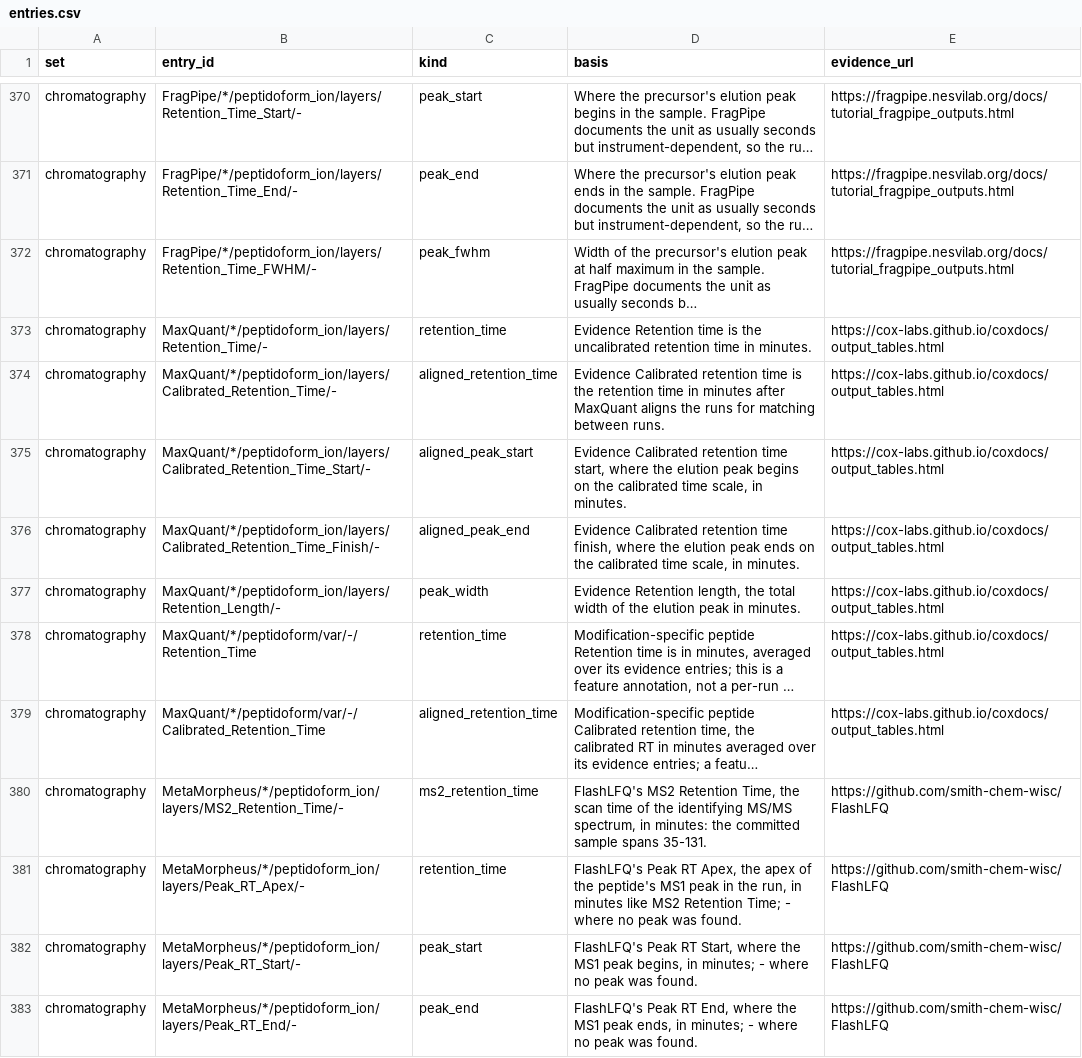
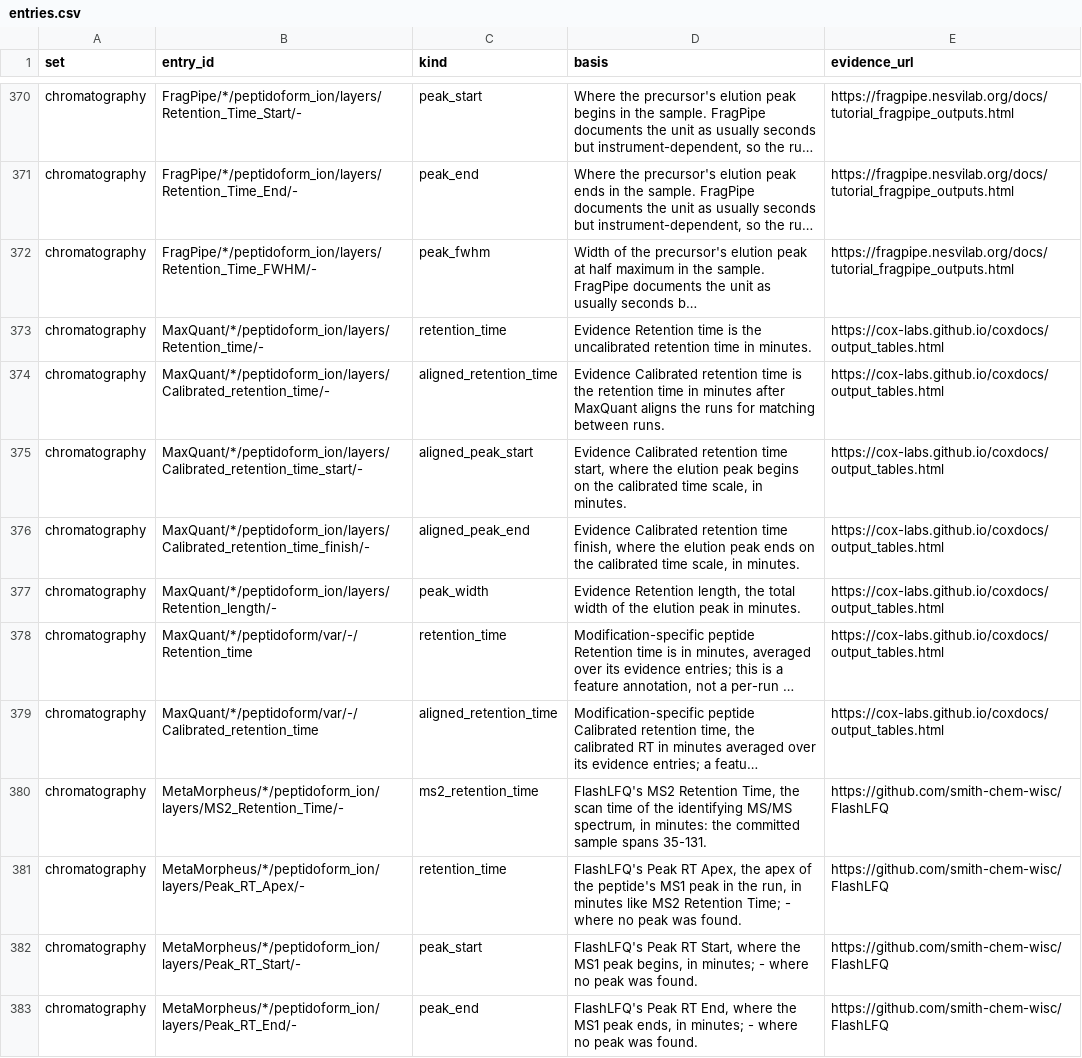
Before and after one commit to anndata-omics-bridge/apbCatalogR, a CSV file: inst/extdata/bundle/catalogues/entries.csv, drawn as a sheet; only a part is shown, gaps mark what is left out; long unchanged cells end in …; the diff covers the shown part only; the diff names each change by its address in the sheet, - before the commit and + after, or states it on an @@ line.

```diff
--- a/inst/extdata/bundle/catalogues/entries.csv
+++ b/inst/extdata/bundle/catalogues/entries.csv
-B373 (entry_id): MaxQuant/*/peptidoform_ion/layers/Retention_Time/-
+B373 (entry_id): MaxQuant/*/peptidoform_ion/layers/Retention_time/-
-B374 (entry_id): MaxQuant/*/peptidoform_ion/layers/Calibrated_Retention_Time/-
+B374 (entry_id): MaxQuant/*/peptidoform_ion/layers/Calibrated_retention_time/-
-B375 (entry_id): MaxQuant/*/peptidoform_ion/layers/Calibrated_Retention_Time_Start/-
+B375 (entry_id): MaxQuant/*/peptidoform_ion/layers/Calibrated_retention_time_start/-
-B376 (entry_id): MaxQuant/*/peptidoform_ion/layers/Calibrated_Retention_Time_Finish/-
+B376 (entry_id): MaxQuant/*/peptidoform_ion/layers/Calibrated_retention_time_finish/-
-B377 (entry_id): MaxQuant/*/peptidoform_ion/layers/Retention_Length/-
+B377 (entry_id): MaxQuant/*/peptidoform_ion/layers/Retention_length/-
-B378 (entry_id): MaxQuant/*/peptidoform/var/-/Retention_Time
+B378 (entry_id): MaxQuant/*/peptidoform/var/-/Retention_time
-B379 (entry_id): MaxQuant/*/peptidoform/var/-/Calibrated_Retention_Time
+B379 (entry_id): MaxQuant/*/peptidoform/var/-/Calibrated_retention_time
```
Also changed, not shown: 74 edited cells elsewhere in this file, inst/extdata/bundle/catalogues/entry_qualifiers.csv, inst/extdata/bundle/catalogues/sets.csv, 16 other files.
